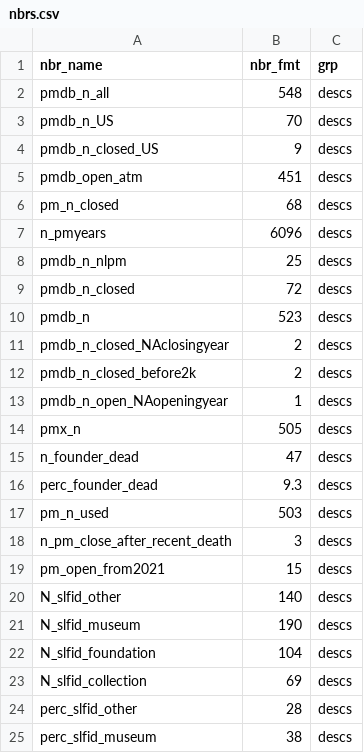
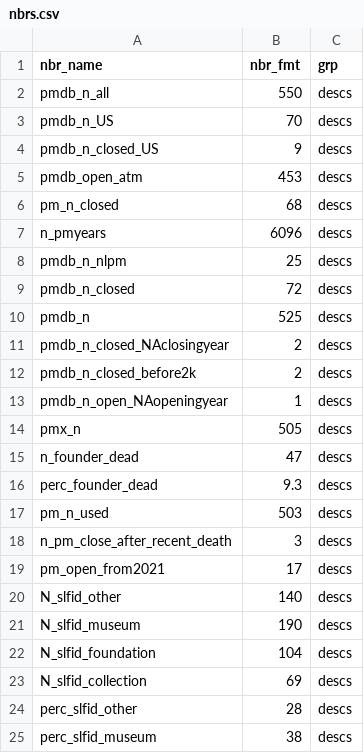
Before and after one commit to swhalemwo/pm_closing, a CSV file: misc/nbrs.csv, drawn as a sheet; only a part is shown.

```diff
--- a/misc/nbrs.csv
+++ b/misc/nbrs.csv
@@ -1,6 +1,6 @@
 nbr_name,nbr_fmt,grp
-pmdb_n_all,548,descs
+pmdb_n_all,550,descs
 pmdb_n_US,70,descs
 pmdb_n_closed_US,9,descs
-pmdb_open_atm,451,descs
+pmdb_open_atm,453,descs
 pm_n_closed,68,descs
@@ -9,3 +9,3 @@ pmdb_n_nlpm,25,descs
 pmdb_n_closed,72,descs
-pmdb_n,523,descs
+pmdb_n,525,descs
 pmdb_n_closed_NAclosingyear,2,descs
@@ -18,3 +18,3 @@ pm_n_used,503,descs
 n_pm_close_after_recent_death,3,descs
-pm_open_from2021,15,descs
+pm_open_from2021,17,descs
 N_slfid_other,140,descs
```
Also changed, not shown: misc/farg_calls.csv, 6 other files.
